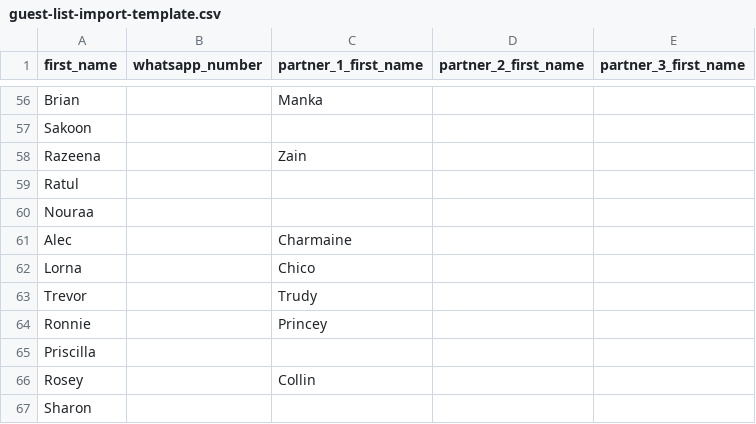
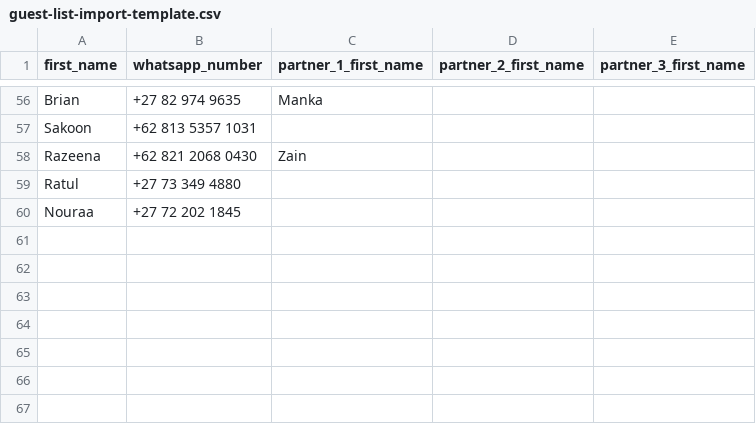
Before and after one commit to thomaspshaun/shaunmarcel, a CSV file: wedding-invitation/static/guest-list-import-template.csv, drawn as a sheet; only a part is shown, gaps mark what is left out; removed rows and columns are numbered as before the commit, all else as after; the diff covers the shown part only; the diff names each change by its address in the sheet, - before the commit and + after, or states it on an @@ line.

```diff
--- a/wedding-invitation/static/guest-list-import-template.csv
+++ b/wedding-invitation/static/guest-list-import-template.csv
-B56 (whatsapp_number): (empty)
+B56 (whatsapp_number): +27 82 974 9635
-B57 (whatsapp_number): (empty)
+B57 (whatsapp_number): +62 813 5357 1031
-B58 (whatsapp_number): (empty)
+B58 (whatsapp_number): +62 821 2068 0430
-B59 (whatsapp_number): (empty)
+B59 (whatsapp_number): +27 73 349 4880
-B60 (whatsapp_number): (empty)
+B60 (whatsapp_number): +27 72 202 1845
-row 61: Alec |  | Charmaine
-row 62: Lorna |  | Chico
-row 63: Trevor |  | Trudy
-row 64: Ronnie |  | Princey
-row 65: Priscilla
-row 66: Rosey |  | Collin
-row 67: Sharon
```
Also changed, not shown: 2 added rows, 2 removed rows and 54 edited cells elsewhere in this file, 1 other file.
